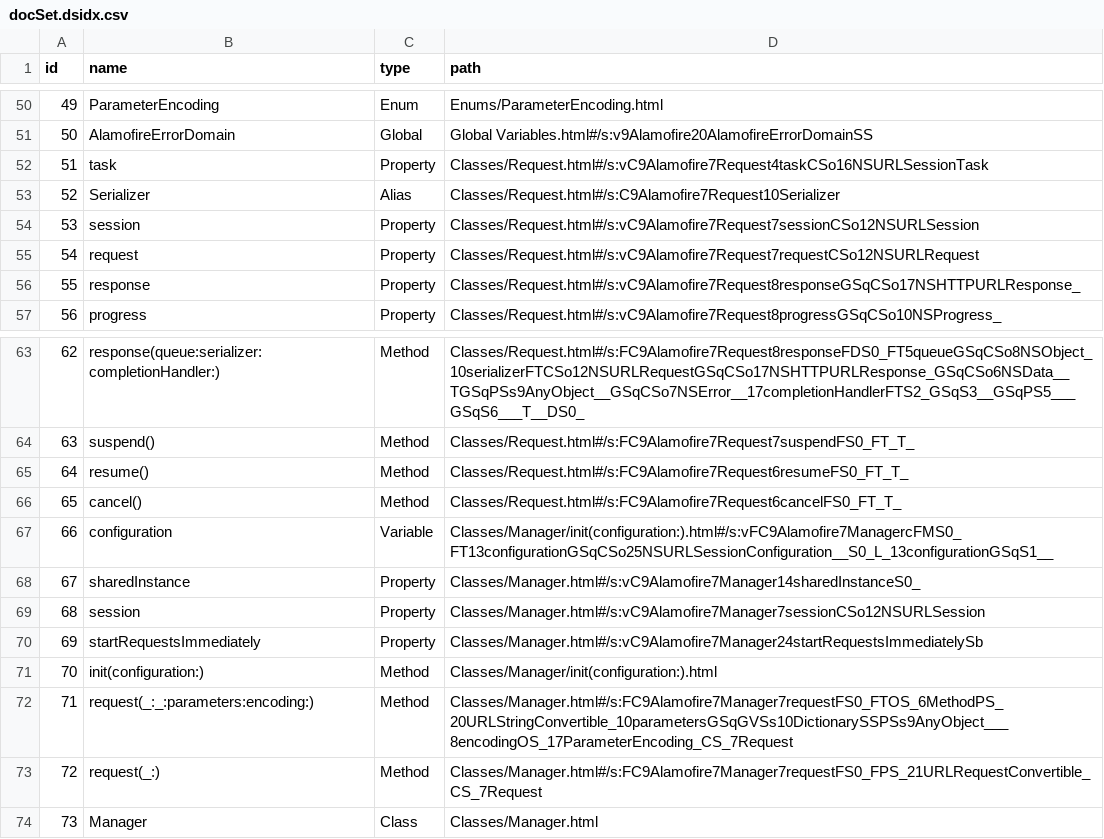
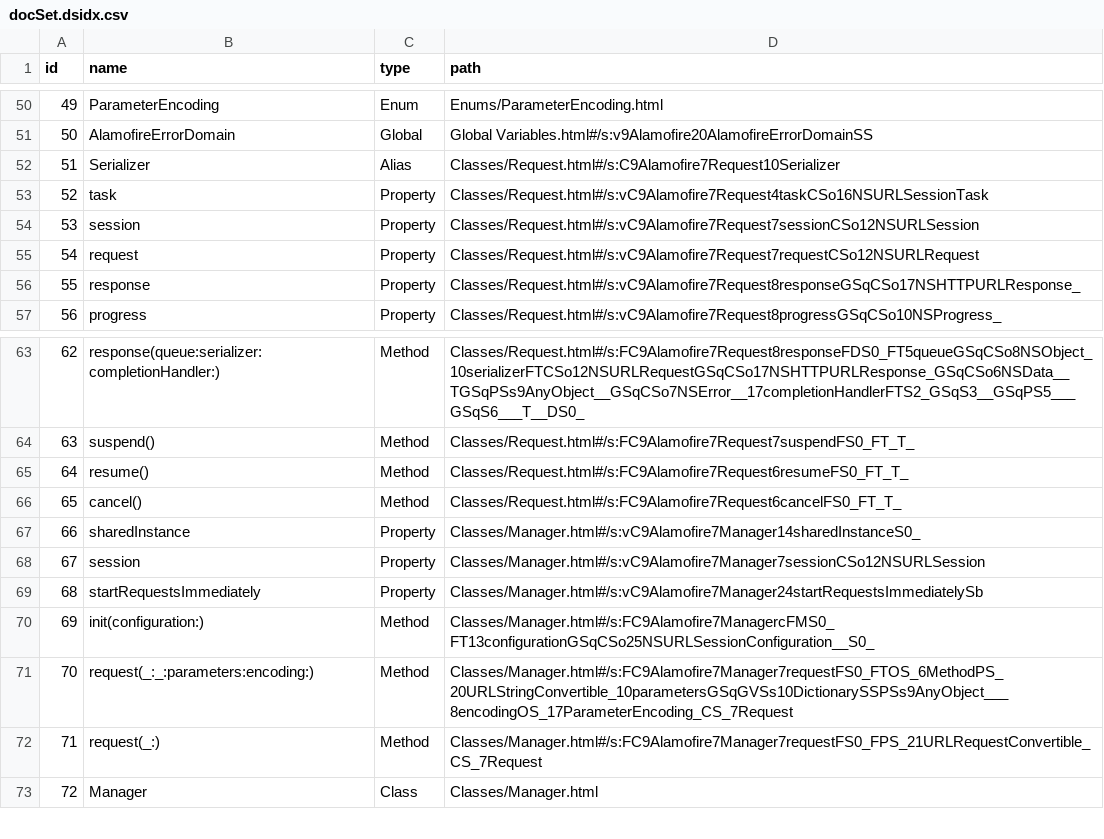
Before and after one commit to realm/jazzy, a CSV file: spec/integration_specs/document_alamofire/after/docs/docsets/Alamofire.docset/Contents/Resources/docSet.dsidx.csv, drawn as a sheet; only a part is shown, gaps mark what is left out; removed rows and columns are numbered as before the commit, all else as after; the diff names each change by its address in the sheet, - before the commit and + after, or states it on an @@ line.

```diff
--- a/spec/integration_specs/document_alamofire/after/docs/docsets/Alamofire.docset/Contents/Resources/docSet.dsidx.csv
+++ b/spec/integration_specs/document_alamofire/after/docs/docsets/Alamofire.docset/Contents/Resources/docSet.dsidx.csv
@@ row 53 moved to row 52: 51 @@
@@ column A (id) renumbered from row 53 down @@
-row 67: 66 | configuration | Variable | Classes/Manager/init(configuration:).html#/s:vFC9Alamofire7ManagercFMS0_FT13configurationGSqCSo25NSURLSessionConfiguration__S0_L_13configurationGSqS1__
-D70 (path): Classes/Manager/init(configuration:).html
+D70 (path): Classes/Manager.html#/s:FC9Alamofire7ManagercFMS0_FT13configurationGSqCSo25NSURLSessionConfiguration__S0_
```
Also changed, not shown: spec/integration_specs/misc_jazzy_features/after/docs/docsets/MiscJazzyFeatures.docset/Contents/Resources/docSet.dsidx.csv, 57 other files.
